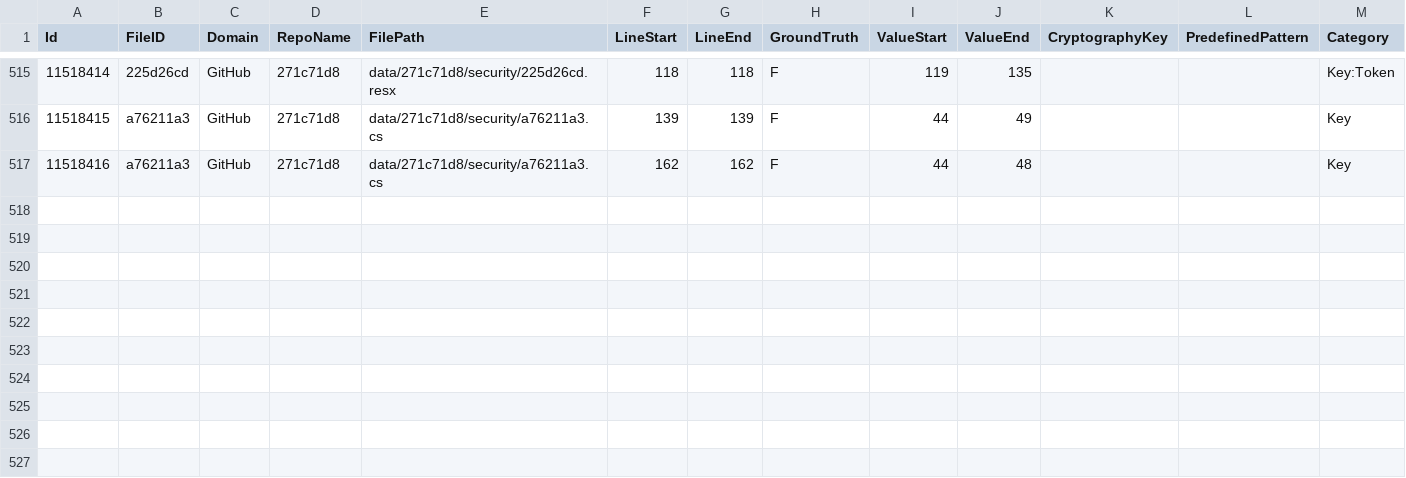
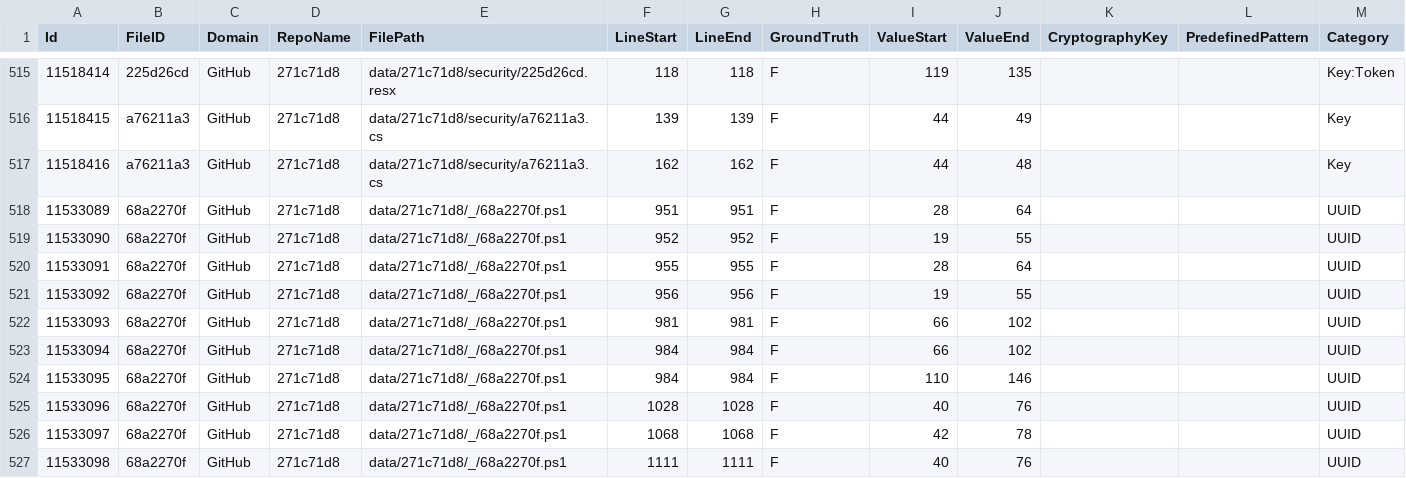
Before and after one commit to Samsung/CredData, a CSV file: meta/271c71d8.csv, drawn as a sheet; only a part is shown, gaps mark what is left out.

```diff
--- a/meta/271c71d8.csv
+++ b/meta/271c71d8.csv
@@ -517 +517,11 @@ Id,FileID,Domain,RepoName,FilePath,LineStart,LineEnd,GroundTruth,ValueStart,Valu
 11518416,a76211a3,GitHub,271c71d8,data/271c71d8/security/a76211a3.cs,162,162,F,44,48,,,Key
+11533089,68a2270f,GitHub,271c71d8,data/271c71d8/_/68a2270f.ps1,951,951,F,28,64,,,UUID
+11533090,68a2270f,GitHub,271c71d8,data/271c71d8/_/68a2270f.ps1,952,952,F,19,55,,,UUID
+11533091,68a2270f,GitHub,271c71d8,data/271c71d8/_/68a2270f.ps1,955,955,F,28,64,,,UUID
+11533092,68a2270f,GitHub,271c71d8,data/271c71d8/_/68a2270f.ps1,956,956,F,19,55,,,UUID
+11533093,68a2270f,GitHub,271c71d8,data/271c71d8/_/68a2270f.ps1,981,981,F,66,102,,,UUID
+11533094,68a2270f,GitHub,271c71d8,data/271c71d8/_/68a2270f.ps1,984,984,F,66,102,,,UUID
+11533095,68a2270f,GitHub,271c71d8,data/271c71d8/_/68a2270f.ps1,984,984,F,110,146,,,UUID
+11533096,68a2270f,GitHub,271c71d8,data/271c71d8/_/68a2270f.ps1,1028,1028,F,40,76,,,UUID
+11533097,68a2270f,GitHub,271c71d8,data/271c71d8/_/68a2270f.ps1,1068,1068,F,42,78,,,UUID
+11533098,68a2270f,GitHub,271c71d8,data/271c71d8/_/68a2270f.ps1,1111,1111,F,40,76,,,UUID
```
Also changed, not shown: meta/0436af4a.csv, meta/48fd3902.csv, 36 other files.
